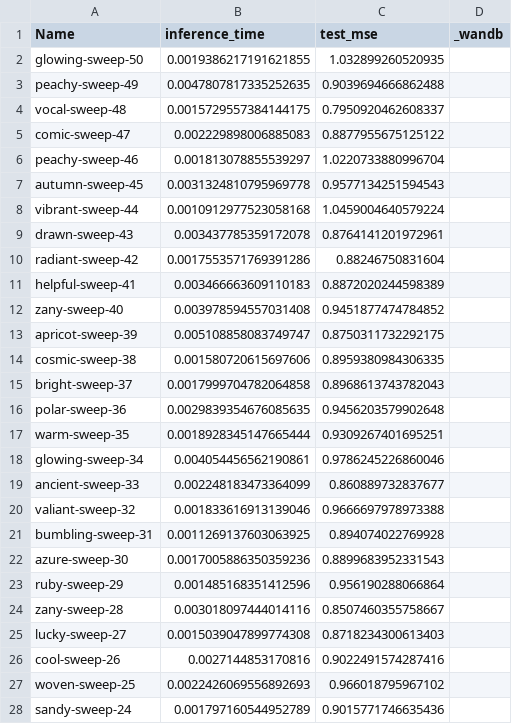
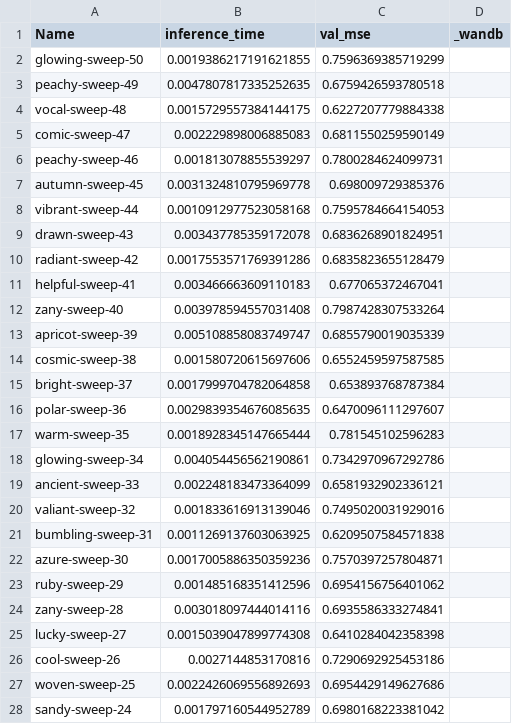
Before and after one commit to InnocentJR24/Distilled-Transformer, a CSV file: data/results/long_seq_experiment.csv, drawn as a sheet; only a part is shown; the diff covers the shown part only.

```diff
--- a/data/results/long_seq_experiment.csv
+++ b/data/results/long_seq_experiment.csv
@@ -1,28 +1,28 @@
-"Name","inference_time","test_mse","_wandb"
-"glowing-sweep-50","0.0019386217191621855","1.032899260520935",""
-"peachy-sweep-49","0.0047807817335252635","0.9039694666862488",""
-"vocal-sweep-48","0.0015729557384144175","0.7950920462608337",""
-"comic-sweep-47","0.002229898006885083","0.8877955675125122",""
-"peachy-sweep-46","0.001813078855539297","1.0220733880996704",""
-"autumn-sweep-45","0.0031324810795969778","0.9577134251594543",""
-"vibrant-sweep-44","0.0010912977523058168","1.0459004640579224",""
-"drawn-sweep-43","0.003437785359172078","0.8764141201972961",""
-"radiant-sweep-42","0.0017553571769391286","0.88246750831604",""
-"helpful-sweep-41","0.003466663609110183","0.8872020244598389",""
-"zany-sweep-40","0.003978594557031408","0.9451877474784852",""
-"apricot-sweep-39","0.005108858083749747","0.8750311732292175",""
-"cosmic-sweep-38","0.001580720615697606","0.8959380984306335",""
-"bright-sweep-37","0.0017999704782064858","0.8968613743782043",""
-"polar-sweep-36","0.0029839354676085635","0.9456203579902648",""
-"warm-sweep-35","0.0018928345147665444","0.9309267401695251",""
-"glowing-sweep-34","0.004054456562190861","0.9786245226860046",""
-"ancient-sweep-33","0.002248183473364099","0.860889732837677",""
-"valiant-sweep-32","0.001833616913139046","0.9666697978973388",""
-"bumbling-sweep-31","0.0011269137603063925","0.894074022769928",""
-"azure-sweep-30","0.0017005886350359236","0.8899683952331543",""
-"ruby-sweep-29","0.001485168351412596","0.956190288066864",""
-"zany-sweep-28","0.003018097444014116","0.8507460355758667",""
-"lucky-sweep-27","0.0015039047899774308","0.8718234300613403",""
-"cool-sweep-26","0.0027144853170816","0.9022491574287416",""
-"woven-sweep-25","0.0022426069556892693","0.966018795967102",""
-"sandy-sweep-24","0.001797160544952789","0.9015771746635436",""
+"Name","inference_time","val_mse","_wandb"
+"glowing-sweep-50","0.0019386217191621855","0.7596369385719299",""
+"peachy-sweep-49","0.0047807817335252635","0.6759426593780518",""
+"vocal-sweep-48","0.0015729557384144175","0.6227207779884338",""
+"comic-sweep-47","0.002229898006885083","0.6811550259590149",""
+"peachy-sweep-46","0.001813078855539297","0.7800284624099731",""
+"autumn-sweep-45","0.0031324810795969778","0.698009729385376",""
+"vibrant-sweep-44","0.0010912977523058168","0.7595784664154053",""
+"drawn-sweep-43","0.003437785359172078","0.6836268901824951",""
+"radiant-sweep-42","0.0017553571769391286","0.6835823655128479",""
+"helpful-sweep-41","0.003466663609110183","0.677065372467041",""
+"zany-sweep-40","0.003978594557031408","0.7987428307533264",""
+"apricot-sweep-39","0.005108858083749747","0.6855790019035339",""
+"cosmic-sweep-38","0.001580720615697606","0.6552459597587585",""
+"bright-sweep-37","0.0017999704782064858","0.653893768787384",""
+"polar-sweep-36","0.0029839354676085635","0.6470096111297607",""
+"warm-sweep-35","0.0018928345147665444","0.781545102596283",""
+"glowing-sweep-34","0.004054456562190861","0.7342970967292786",""
+"ancient-sweep-33","0.002248183473364099","0.6581932902336121",""
+"valiant-sweep-32","0.001833616913139046","0.7495020031929016",""
+"bumbling-sweep-31","0.0011269137603063925","0.6209507584571838",""
+"azure-sweep-30","0.0017005886350359236","0.7570397257804871",""
+"ruby-sweep-29","0.001485168351412596","0.6954156756401062",""
+"zany-sweep-28","0.003018097444014116","0.6935586333274841",""
+"lucky-sweep-27","0.0015039047899774308","0.6410284042358398",""
+"cool-sweep-26","0.0027144853170816","0.7290692925453186",""
+"woven-sweep-25","0.0022426069556892693","0.6954429149627686",""
+"sandy-sweep-24","0.001797160544952789","0.6980168223381042",""
```
Also changed, not shown: 23 edited cells elsewhere in this file, data/results/short_seq_experiment.csv, 7 other files.
